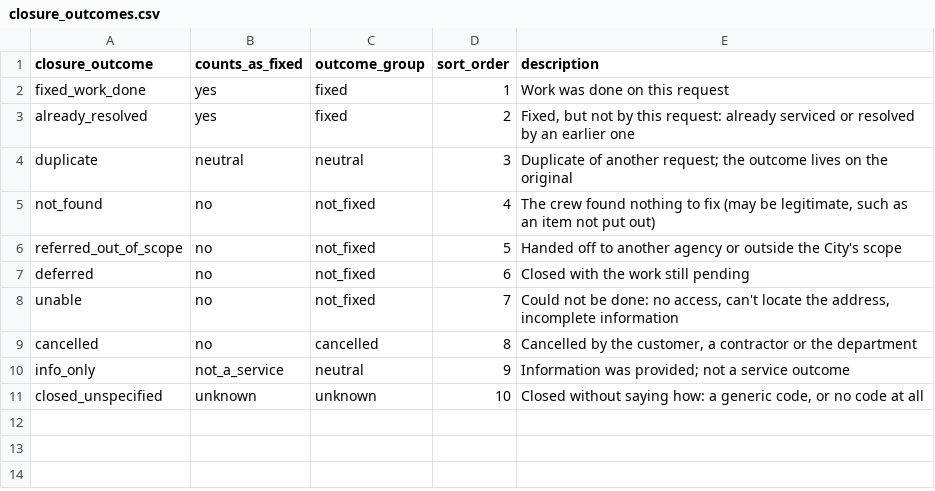
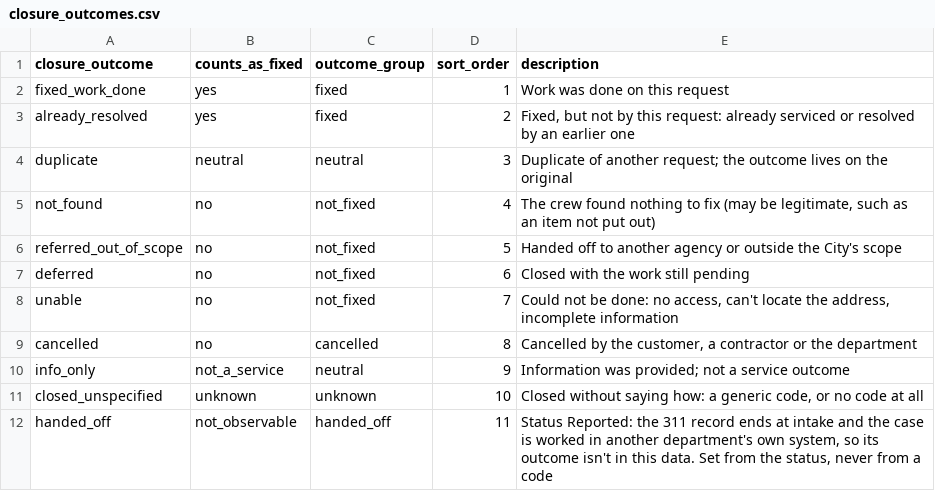
Before and after one commit to SkyeJM/la311-closed-vs-fixed, a CSV file: dbt/seeds/closure_outcomes.csv, drawn as a sheet.

```diff
--- a/dbt/seeds/closure_outcomes.csv
+++ b/dbt/seeds/closure_outcomes.csv
@@ -11 +11,2 @@ info_only,not_a_service,neutral,9,Information was provided; not a service outcom
 closed_unspecified,unknown,unknown,10,"Closed without saying how: a generic code, or no code at all"
+handed_off,not_observable,handed_off,11,"Status Reported: the 311 record ends at intake and the case is worked in another department's own system, so its outcome isn't in this data. Set from the status, never from a code"
```
Also changed, not shown: dbt/seeds/status_map.csv, 17 other files.
